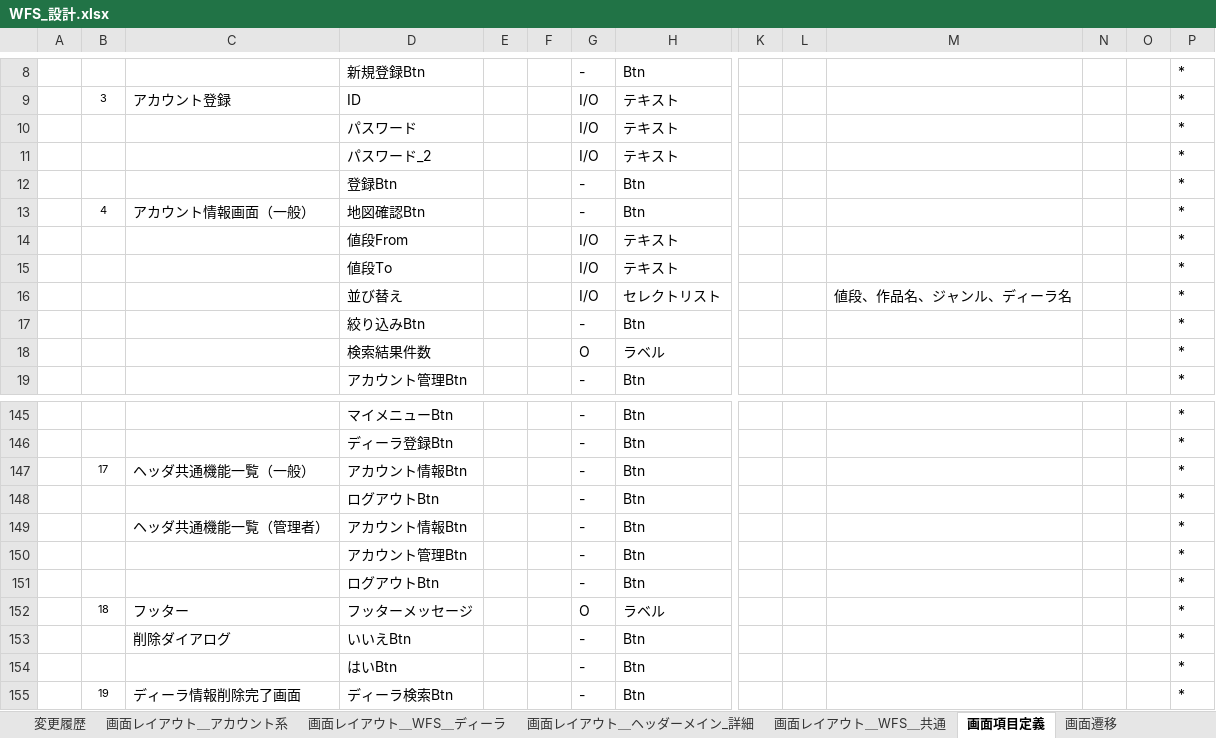
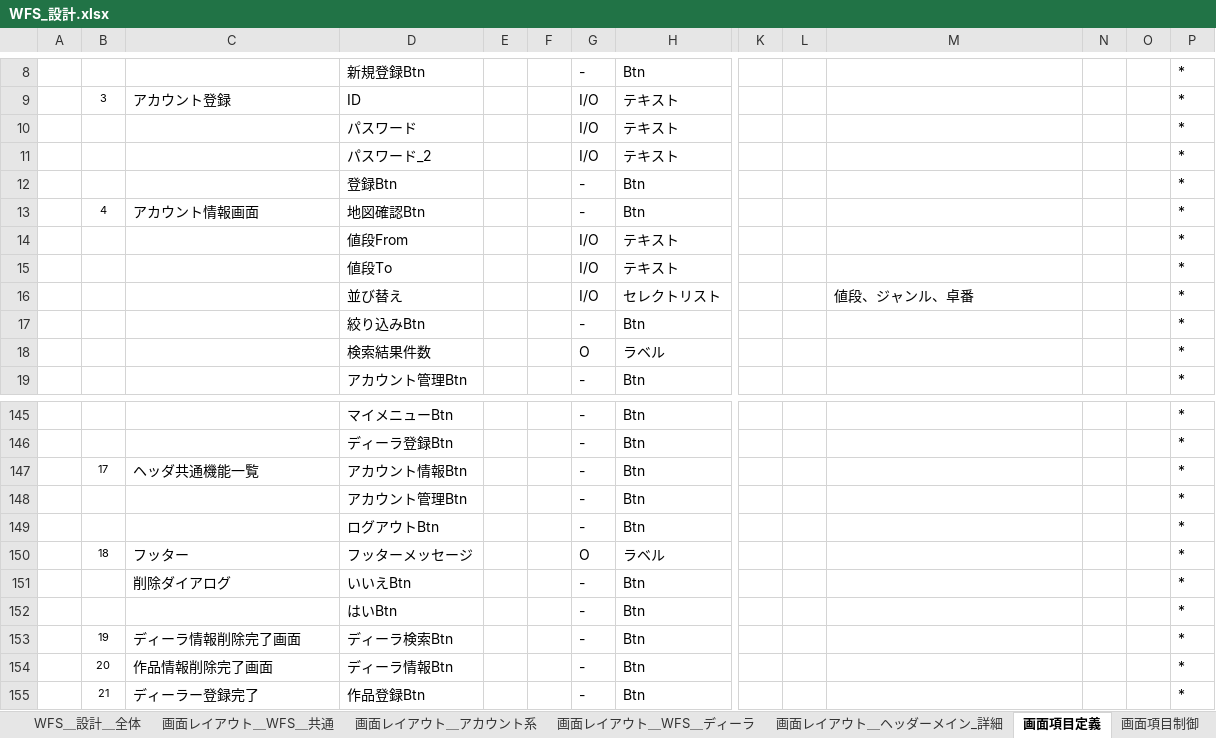
Before and after one commit to gitRock2016/WFS_Design, an Excel workbook: 01.設計/WFS_設計.xlsx, sheet 画面項目定義, drawn as a sheet; only a part is shown, gaps mark what is left out; the shorter side is filled out with more unchanged rows; values as stored, in another font and other column widths than the file's, no borders; charts and pictures and conditional formats not drawn; rows hold the shown columns only; the diff names each change by its address in the sheet, - before the commit and + after, or states it on an @@ line.

```diff
--- a/01.設計/WFS_設計.xlsx (sheet 画面項目定義)
+++ b/01.設計/WFS_設計.xlsx (sheet 画面項目定義)
+sheet tab: WFS＿設計＿全体
+sheet tab: 画面項目制御
@@ sheet tab order changed: WFS＿設計＿全体 | 画面レイアウト＿WFS＿共通 | 画面レイアウト＿アカウント系 | 画面レイアウト＿WFS＿ディーラ | 画面レイアウト＿ヘッダーメイン_詳細 | 画面項目定義 | 画面項目制御 @@
-C13: アカウント情報画面（一般）
+C13: アカウント情報画面
-M16: 値段、作品名、ジャンル、ディーラ名
+M16: 値段、ジャンル、卓番
-C147: ヘッダ共通機能一覧（一般）
+C147: ヘッダ共通機能一覧
-row 148:  |  |  | ログアウトBtn |  |  | - | Btn |  |  |  |  |  | *
-row 149:  |  | ヘッダ共通機能一覧（管理者） | アカウント情報Btn |  |  | - | Btn |  |  |  |  |  | *
```
Also changed, not shown: sheet 画面レイアウト＿WFS＿ディーラ, sheet 画面レイアウト＿WFS＿共通, sheet 機能一覧＆画面一覧, sheet 変更履歴, sheet 画面レイアウト＿アカウント系, charts or pictures, 1 other file.
